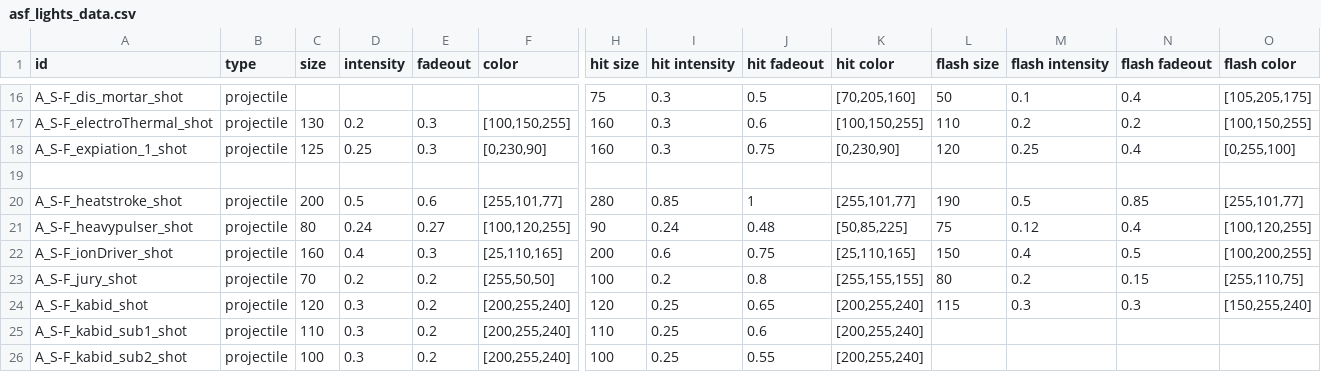
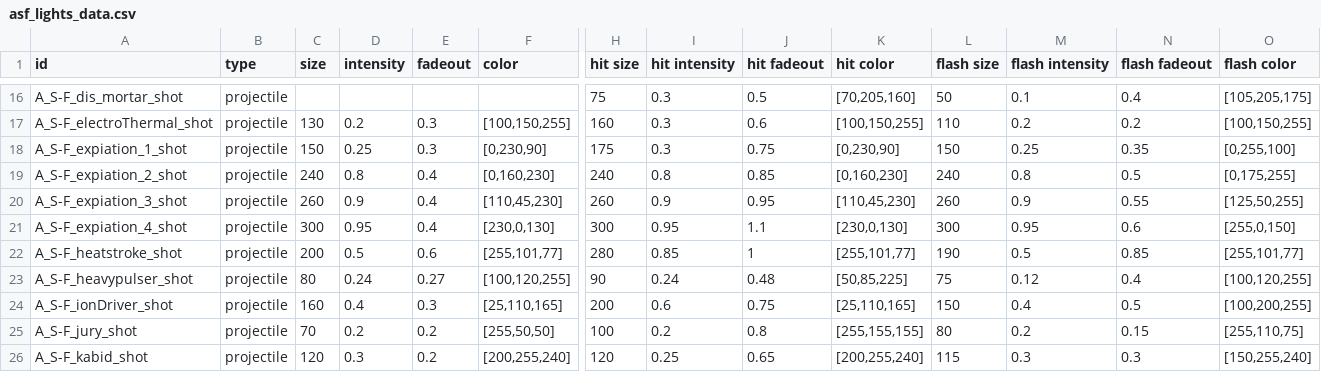
Before and after one commit to Bare-Poles/A_S-F, a CSV file: data/config/asf_lights_data.csv, drawn as a sheet; only a part is shown, gaps mark what is left out; the shorter side is filled out with more unchanged rows; rows hold the shown columns only; the diff names each change by its address in the sheet, - before the commit and + after, or states it on an @@ line.

```diff
--- a/data/config/asf_lights_data.csv
+++ b/data/config/asf_lights_data.csv
-C18 (size): 125
+C18 (size): 150
-H18 (hit size): 160
+H18 (hit size): 175
-L18 (flash size): 120
+L18 (flash size): 150
-N18 (flash fadeout): 0.4
+N18 (flash fadeout): 0.35
-row 19: (empty)
+row 19: A_S-F_expiation_2_shot | projectile | 240 | 0.8 | 0.4 | [0,160,230] | 240 | 0.8 | 0.85 | [0,160,230] | 240 | 0.8 | 0.5 | [0,175,255]
+row 20: A_S-F_expiation_3_shot | projectile | 260 | 0.9 | 0.4 | [110,45,230] | 260 | 0.9 | 0.95 | [110,45,230] | 260 | 0.9 | 0.55 | [125,50,255]
+row 21: A_S-F_expiation_4_shot | projectile | 300 | 0.95 | 0.4 | [230,0,130] | 300 | 0.95 | 1.1 | [230,0,130] | 300 | 0.95 | 0.6 | [255,0,150]
```
Also changed, not shown: data/config/modFiles/magicTrail_data.csv, data/hullmods/hull_mods.csv, 39 other files.
